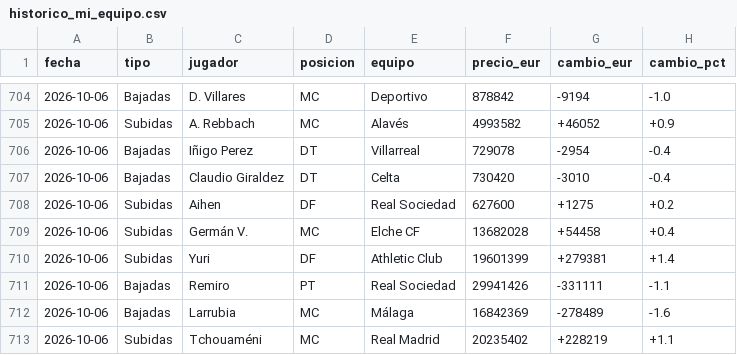
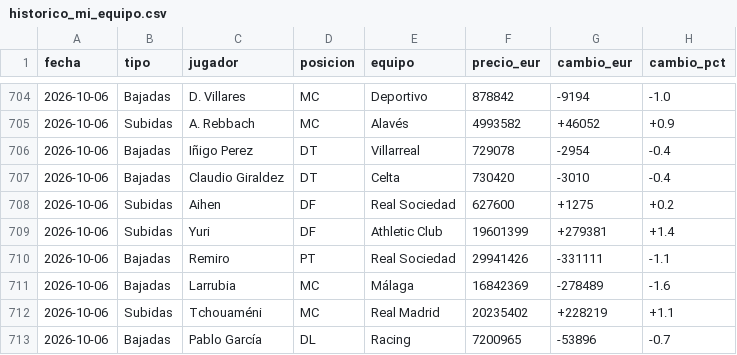
Before and after one commit to aquintero89/mercado-fantasy, a CSV file: historico_mi_equipo.csv, drawn as a sheet; only a part is shown, gaps mark what is left out; the shorter side is filled out with more unchanged rows; the diff names each change by its address in the sheet, - before the commit and + after, or states it on an @@ line.

```diff
--- a/historico_mi_equipo.csv
+++ b/historico_mi_equipo.csv
-row 709: 2026-10-06 | Subidas | Germán V. | MC | Elche CF | 13682028 | +54458 | +0.4
```
Also changed, not shown: mi_equipo_2026-10-06.csv.
